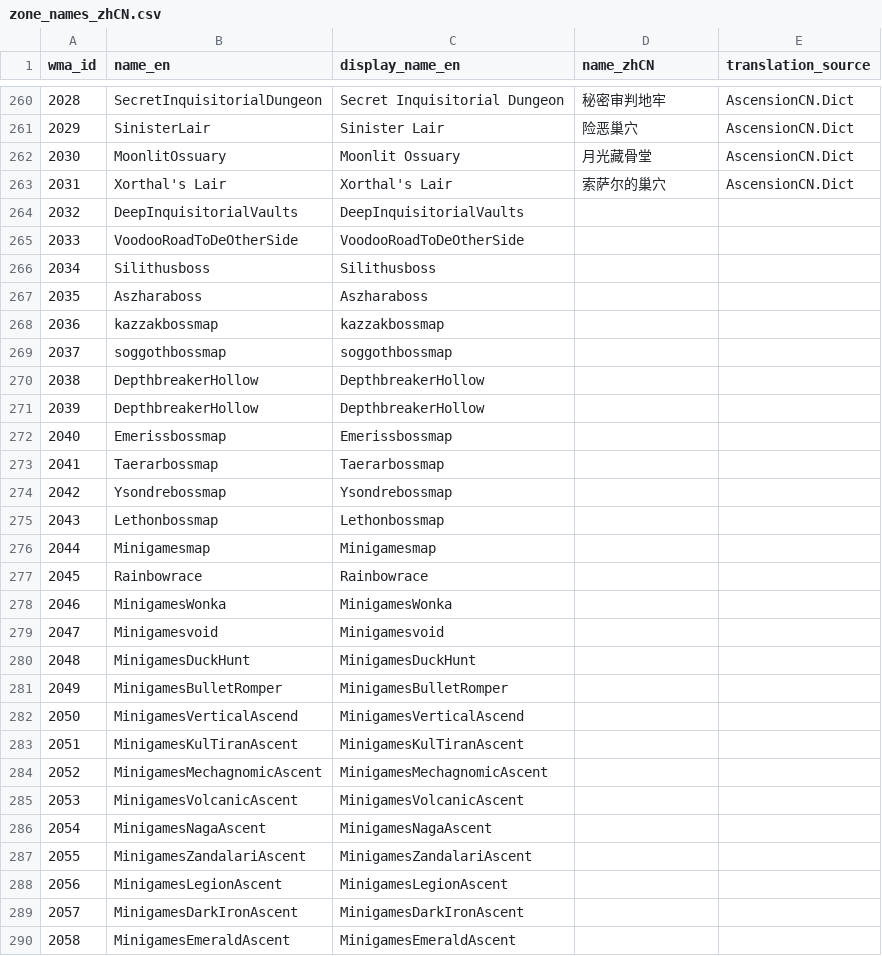
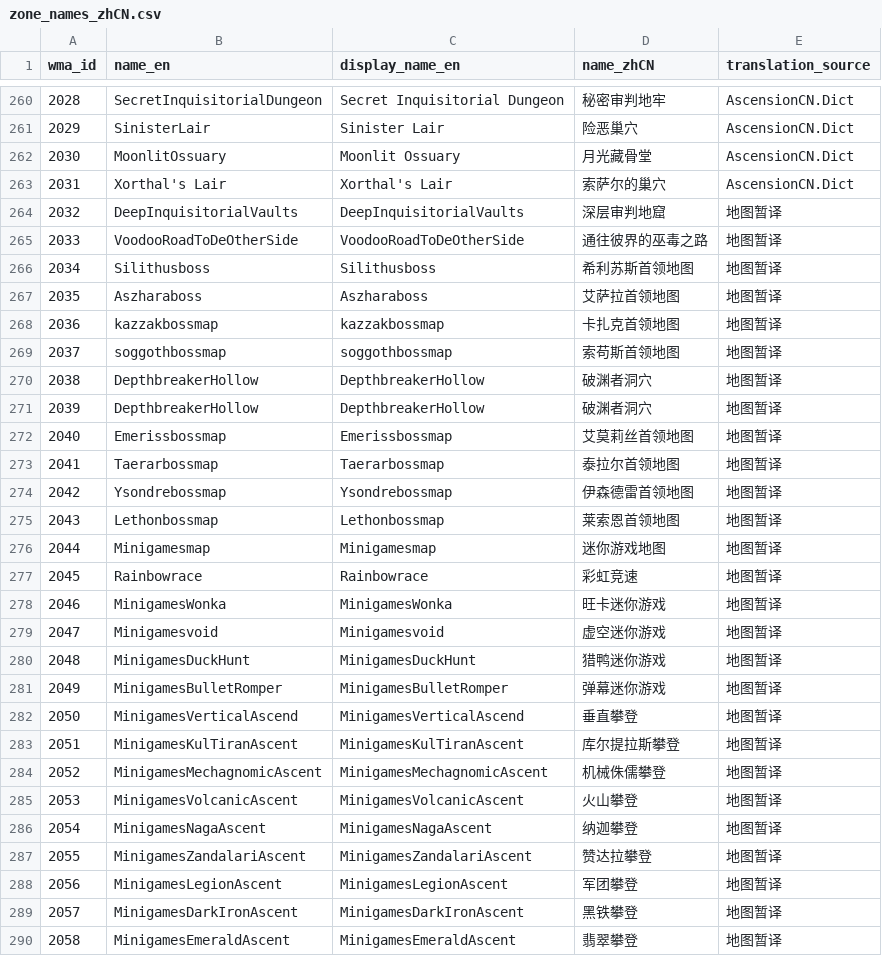
Before and after one commit to moshoutegong/Worldforged-data-CN, a CSV file: data/zone_names_zhCN.csv, drawn as a sheet; only a part is shown, gaps mark what is left out; the diff covers the shown part only.

Commit message:
Fill remaining Chinese item and map names

```diff
--- a/data/zone_names_zhCN.csv
+++ b/data/zone_names_zhCN.csv
@@ -263,28 +263,28 @@ wma_id,name_en,display_name_en,name_zhCN,translation_source
 2031,Xorthal's Lair,Xorthal's Lair,索萨尔的巢穴,AscensionCN.Dict
-2032,DeepInquisitorialVaults,DeepInquisitorialVaults,,
-2033,VoodooRoadToDeOtherSide,VoodooRoadToDeOtherSide,,
-2034,Silithusboss,Silithusboss,,
-2035,Aszharaboss,Aszharaboss,,
-2036,kazzakbossmap,kazzakbossmap,,
-2037,soggothbossmap,soggothbossmap,,
-2038,DepthbreakerHollow,DepthbreakerHollow,,
-2039,DepthbreakerHollow,DepthbreakerHollow,,
-2040,Emerissbossmap,Emerissbossmap,,
-2041,Taerarbossmap,Taerarbossmap,,
-2042,Ysondrebossmap,Ysondrebossmap,,
-2043,Lethonbossmap,Lethonbossmap,,
-2044,Minigamesmap,Minigamesmap,,
-2045,Rainbowrace,Rainbowrace,,
-2046,MinigamesWonka,MinigamesWonka,,
-2047,Minigamesvoid,Minigamesvoid,,
-2048,MinigamesDuckHunt,MinigamesDuckHunt,,
-2049,MinigamesBulletRomper,MinigamesBulletRomper,,
-2050,MinigamesVerticalAscend,MinigamesVerticalAscend,,
-2051,MinigamesKulTiranAscent,MinigamesKulTiranAscent,,
-2052,MinigamesMechagnomicAscent,MinigamesMechagnomicAscent,,
-2053,MinigamesVolcanicAscent,MinigamesVolcanicAscent,,
-2054,MinigamesNagaAscent,MinigamesNagaAscent,,
-2055,MinigamesZandalariAscent,MinigamesZandalariAscent,,
-2056,MinigamesLegionAscent,MinigamesLegionAscent,,
-2057,MinigamesDarkIronAscent,MinigamesDarkIronAscent,,
-2058,MinigamesEmeraldAscent,MinigamesEmeraldAscent,,
+2032,DeepInquisitorialVaults,DeepInquisitorialVaults,深层审判地窟,地图暂译
+2033,VoodooRoadToDeOtherSide,VoodooRoadToDeOtherSide,通往彼界的巫毒之路,地图暂译
+2034,Silithusboss,Silithusboss,希利苏斯首领地图,地图暂译
+2035,Aszharaboss,Aszharaboss,艾萨拉首领地图,地图暂译
+2036,kazzakbossmap,kazzakbossmap,卡扎克首领地图,地图暂译
+2037,soggothbossmap,soggothbossmap,索苟斯首领地图,地图暂译
+2038,DepthbreakerHollow,DepthbreakerHollow,破渊者洞穴,地图暂译
+2039,DepthbreakerHollow,DepthbreakerHollow,破渊者洞穴,地图暂译
+2040,Emerissbossmap,Emerissbossmap,艾莫莉丝首领地图,地图暂译
+2041,Taerarbossmap,Taerarbossmap,泰拉尔首领地图,地图暂译
+2042,Ysondrebossmap,Ysondrebossmap,伊森德雷首领地图,地图暂译
+2043,Lethonbossmap,Lethonbossmap,莱索恩首领地图,地图暂译
+2044,Minigamesmap,Minigamesmap,迷你游戏地图,地图暂译
+2045,Rainbowrace,Rainbowrace,彩虹竞速,地图暂译
+2046,MinigamesWonka,MinigamesWonka,旺卡迷你游戏,地图暂译
+2047,Minigamesvoid,Minigamesvoid,虚空迷你游戏,地图暂译
+2048,MinigamesDuckHunt,MinigamesDuckHunt,猎鸭迷你游戏,地图暂译
+2049,MinigamesBulletRomper,MinigamesBulletRomper,弹幕迷你游戏,地图暂译
+2050,MinigamesVerticalAscend,MinigamesVerticalAscend,垂直攀登,地图暂译
+2051,MinigamesKulTiranAscent,MinigamesKulTiranAscent,库尔提拉斯攀登,地图暂译
+2052,MinigamesMechagnomicAscent,MinigamesMechagnomicAscent,机械侏儒攀登,地图暂译
+2053,MinigamesVolcanicAscent,MinigamesVolcanicAscent,火山攀登,地图暂译
+2054,MinigamesNagaAscent,MinigamesNagaAscent,纳迦攀登,地图暂译
+2055,MinigamesZandalariAscent,MinigamesZandalariAscent,赞达拉攀登,地图暂译
+2056,MinigamesLegionAscent,MinigamesLegionAscent,军团攀登,地图暂译
+2057,MinigamesDarkIronAscent,MinigamesDarkIronAscent,黑铁攀登,地图暂译
+2058,MinigamesEmeraldAscent,MinigamesEmeraldAscent,翡翠攀登,地图暂译
```
Also changed, not shown: 42 edited cells elsewhere in this file, 3 other files.
